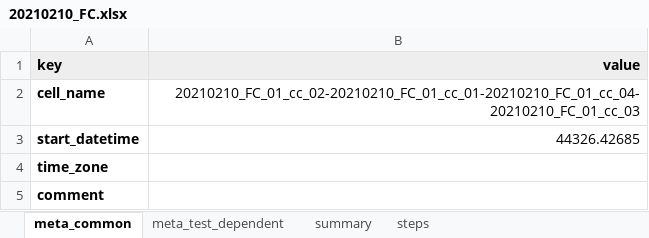
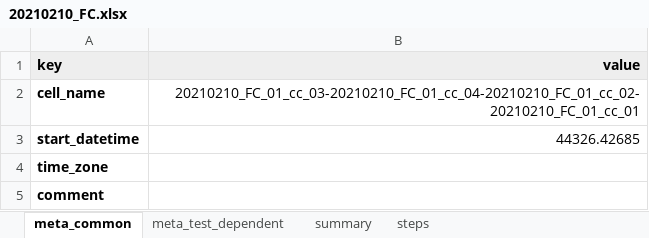
Before and after one commit to jepegit/cellpy, an Excel workbook: docs/examples/data/out/20210210_FC.xlsx, sheet meta_common, drawn as a sheet; only a part is shown; values as stored, in another font and other column widths than the file's, no borders; the diff names each change by its address in the sheet, - before the commit and + after, or states it on an @@ line.

```diff
--- a/docs/examples/data/out/20210210_FC.xlsx (sheet meta_common)
+++ b/docs/examples/data/out/20210210_FC.xlsx (sheet meta_common)
-B2 (value): 20210210_FC_01_cc_02-20210210_FC_01_cc_01-20210210_FC_01_cc_04-20210210_FC_01_cc_03
+B2 (value): 20210210_FC_01_cc_03-20210210_FC_01_cc_04-20210210_FC_01_cc_02-20210210_FC_01_cc_01
```
Also changed, not shown: 9 other files.
